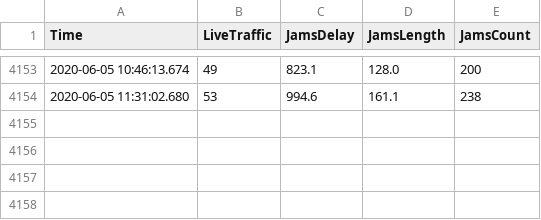
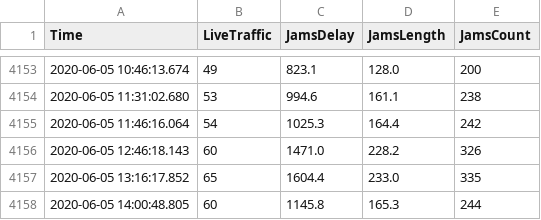
Before and after one commit to bugsburny2/covidbe-opendata, a CSV file: static/csv/tomtom/DEU_berlin.csv, drawn as a sheet; only a part is shown, gaps mark what is left out.

```diff
--- a/static/csv/tomtom/DEU_berlin.csv
+++ b/static/csv/tomtom/DEU_berlin.csv
@@ -4154 +4154,5 @@ Time,LiveTraffic,JamsDelay,JamsLength,JamsCount
 2020-06-05 11:31:02.680,53,994.6,161.1,238
+2020-06-05 11:46:16.064,54,1025.3,164.4,242
+2020-06-05 12:46:18.143,60,1471.0,228.2,326
+2020-06-05 13:16:17.852,65,1604.4,233.0,335
+2020-06-05 14:00:48.805,60,1145.8,165.3,244
```
Also changed, not shown: static/csv/cases_weekly_ins3.csv, static/csv/tomtom/FRA_paris.csv, 42 other files.
